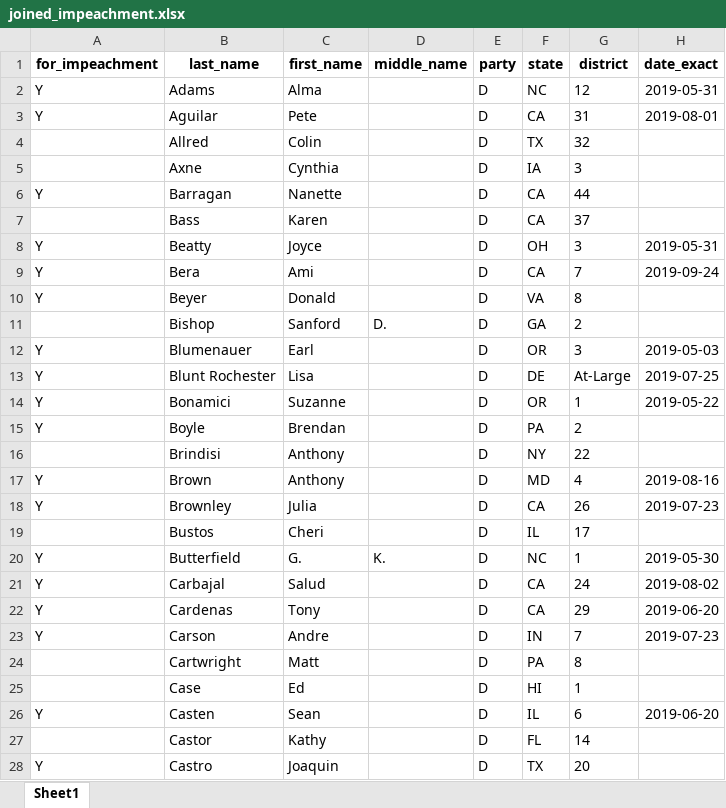
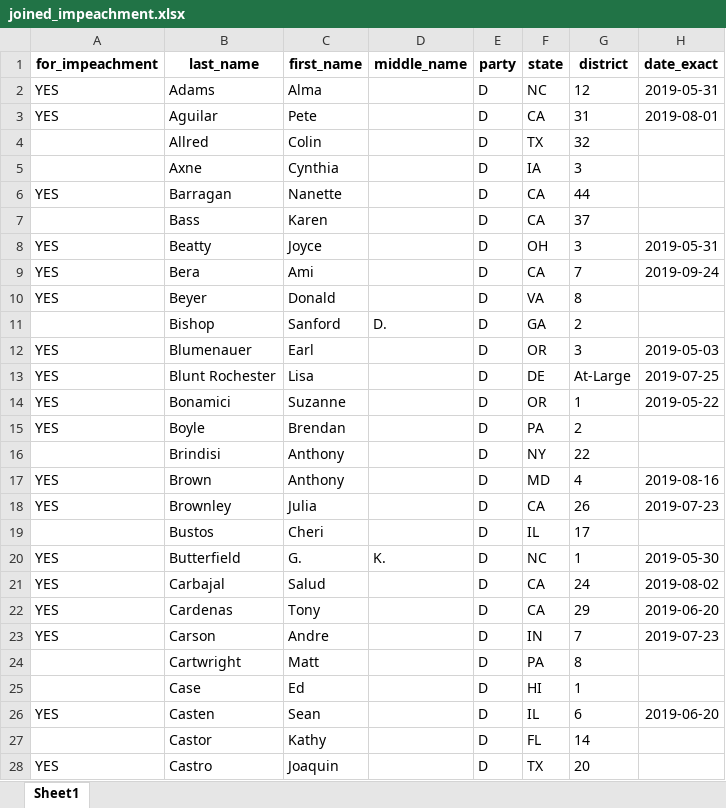
Before and after one commit to amkessler/cnn_impeachment_tallies, an Excel workbook: output/joined_impeachment.xlsx, sheet Sheet1, drawn as a sheet; only a part is shown; values as stored, in another font and other column widths than the file's, no borders; the diff covers the shown part only; the diff names each change by its address in the sheet, - before the commit and + after, or states it on an @@ line.

Commit message:
updated with new data

```diff
--- a/output/joined_impeachment.xlsx (sheet Sheet1)
+++ b/output/joined_impeachment.xlsx (sheet Sheet1)
-A2:A3 (for_impeachment): Y
+A2:A3 (for_impeachment): YES
-A6 (for_impeachment): Y
+A6 (for_impeachment): YES
-A8:A10 (for_impeachment): Y
+A8:A10 (for_impeachment): YES
-A12:A15 (for_impeachment): Y
+A12:A15 (for_impeachment): YES
-A17:A18 (for_impeachment): Y
+A17:A18 (for_impeachment): YES
-A20:A23 (for_impeachment): Y
+A20:A23 (for_impeachment): YES
-A26 (for_impeachment): Y
+A26 (for_impeachment): YES
-A28 (for_impeachment): Y
+A28 (for_impeachment): YES
```
Also changed, not shown: 205 edited cells elsewhere in this sheet, 2 other files.
